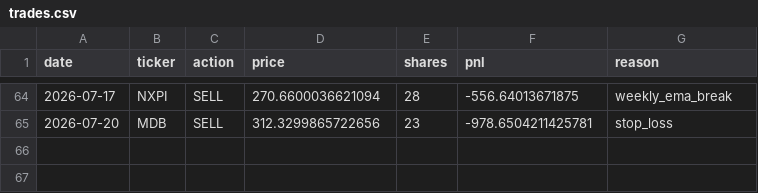
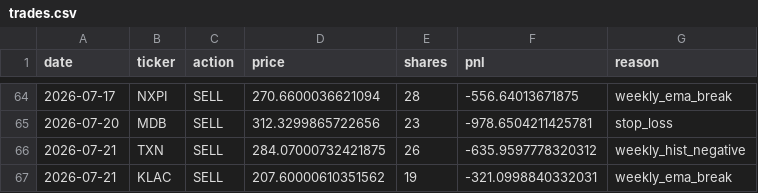
Before and after one commit to AakashMandyam/stock-scanner, a CSV file: trades.csv, drawn as a sheet; only a part is shown, gaps mark what is left out; the diff names each change by its address in the sheet, - before the commit and + after, or states it on an @@ line.

```diff
--- a/trades.csv
+++ b/trades.csv
+row 66: 2026-07-21 | TXN | SELL | 284.07000732421875 | 26 | -635.9597778320312 | weekly_hist_negative
+row 67: 2026-07-21 | KLAC | SELL | 207.60000610351562 | 19 | -321.0998840332031 | weekly_ema_break
```
Also changed, not shown: scan_log.csv, 2 other files.
